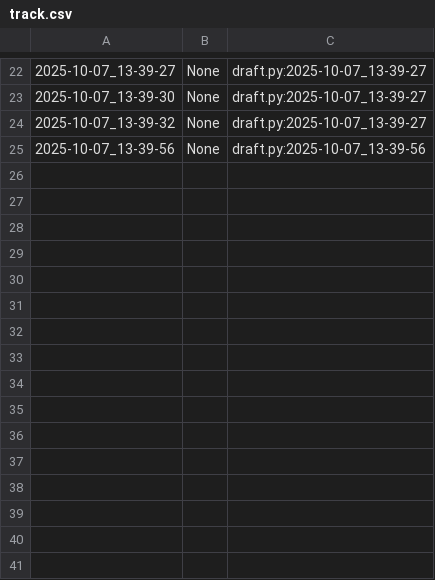
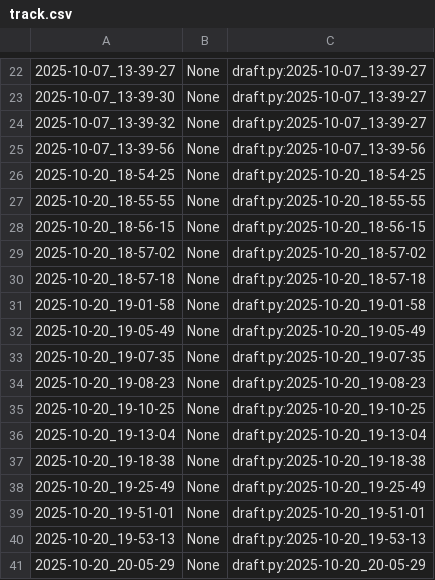
Before and after one commit to qxcode-course/poo-dd-cd-bloco-b-Maryyyy17, a CSV file: .tko/track/poo@relogio/track.csv, drawn as a sheet; only a part is shown, gaps mark what is left out.

```diff
--- a/.tko/track/poo@relogio/track.csv
+++ b/.tko/track/poo@relogio/track.csv
@@ -25 +25,17 @@
 2025-10-07_13-39-56,None,draft.py:2025-10-07_13-39-56
+2025-10-20_18-54-25,None,draft.py:2025-10-20_18-54-25
+2025-10-20_18-55-55,None,draft.py:2025-10-20_18-55-55
+2025-10-20_18-56-15,None,draft.py:2025-10-20_18-56-15
+2025-10-20_18-57-02,None,draft.py:2025-10-20_18-57-02
+2025-10-20_18-57-18,None,draft.py:2025-10-20_18-57-18
+2025-10-20_19-01-58,None,draft.py:2025-10-20_19-01-58
+2025-10-20_19-05-49,None,draft.py:2025-10-20_19-05-49
+2025-10-20_19-07-35,None,draft.py:2025-10-20_19-07-35
+2025-10-20_19-08-23,None,draft.py:2025-10-20_19-08-23
+2025-10-20_19-10-25,None,draft.py:2025-10-20_19-10-25
+2025-10-20_19-13-04,None,draft.py:2025-10-20_19-13-04
+2025-10-20_19-18-38,None,draft.py:2025-10-20_19-18-38
+2025-10-20_19-25-49,None,draft.py:2025-10-20_19-25-49
+2025-10-20_19-51-01,None,draft.py:2025-10-20_19-51-01
+2025-10-20_19-53-13,None,draft.py:2025-10-20_19-53-13
+2025-10-20_20-05-29,None,draft.py:2025-10-20_20-05-29
```
Also changed, not shown: 10 other files.
